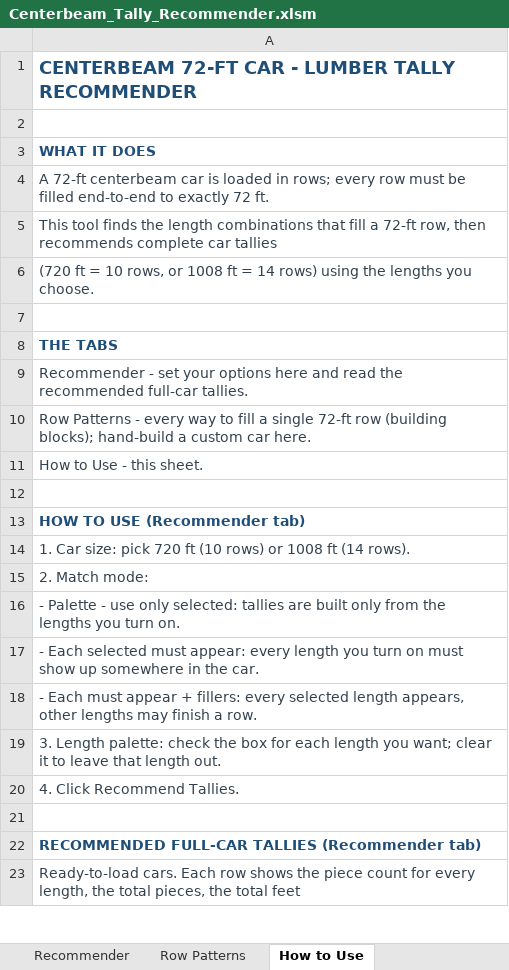
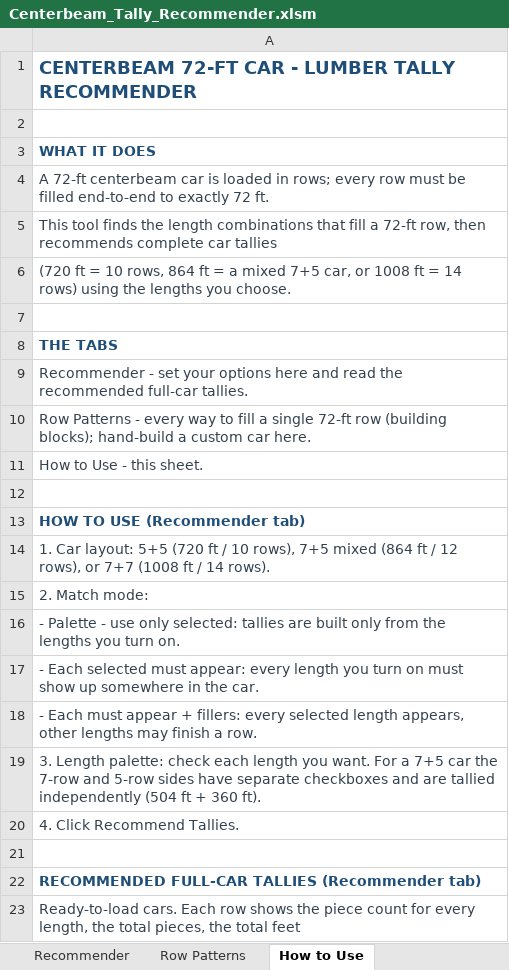
Before and after one commit to kenpaine/Lumber-Load-Planning, an Excel workbook: Centerbeam_Tally_Recommender.xlsm, sheet How to Use, drawn as a sheet; only a part is shown; values as stored, in another font and other column widths than the file's, no borders; the diff names each change by its address in the sheet, - before the commit and + after, or states it on an @@ line.

```diff
--- a/Centerbeam_Tally_Recommender.xlsm (sheet How to Use)
+++ b/Centerbeam_Tally_Recommender.xlsm (sheet How to Use)
-A6: …10 rows, or 1008…
+A6: …10 rows, 864 ft = a mixed 7+5 car, or 1008…
-A14: 1. Car size: pick 720 ft (10 rows) or 1008 ft (14 rows).
+A14: 1. Car layout: 5+5 (720 ft / 10 rows), 7+5 mixed (864 ft / 12 rows), or 7+7 (1008 ft / 14 rows).
-A19: …palette: check the box for each length you want; clear it to leave that length out.
+A19: …palette: check each length you want. For a 7+5 car the 7-row and 5-row sides have separate checkboxes and are tallied independently (504 ft + 360 ft).
```
Also changed, not shown: sheet Recommender, charts or pictures, 4 other files.
